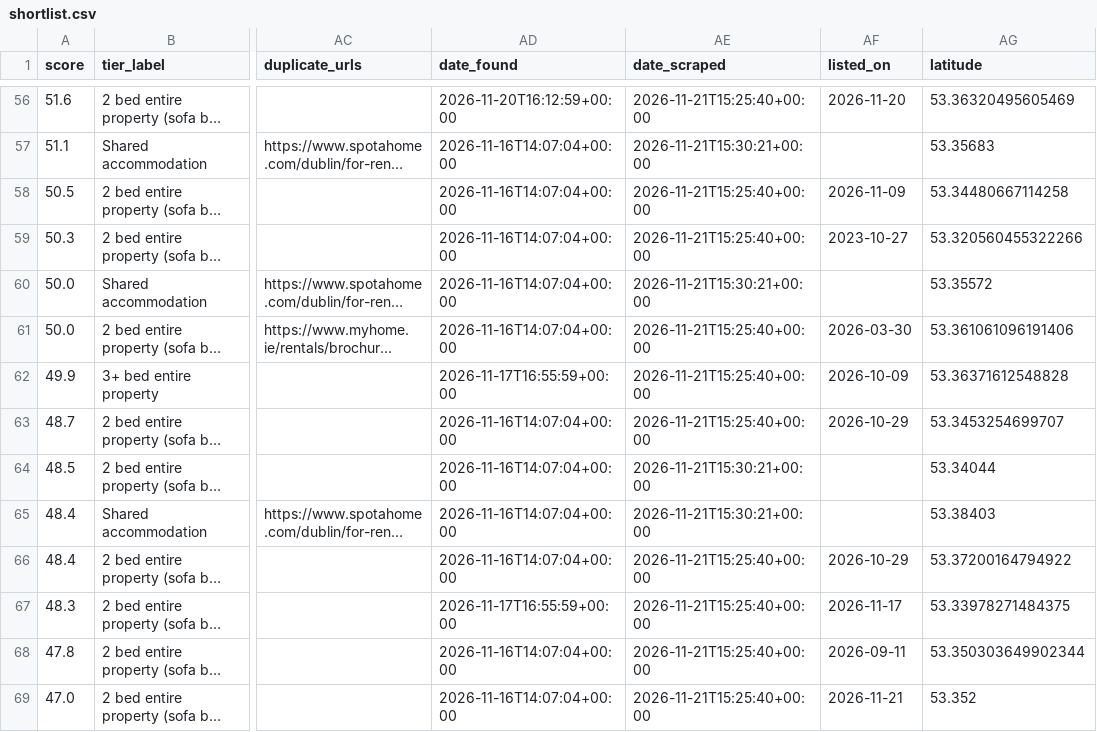
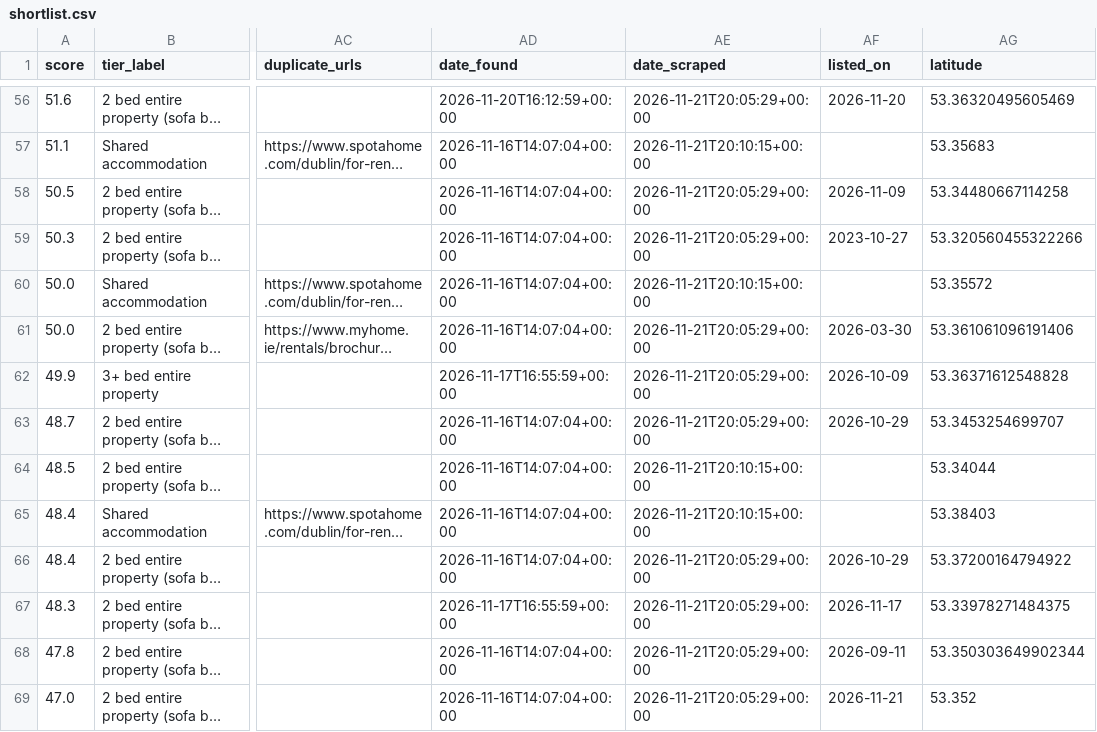
Before and after one commit to Patrick0shea/rentScraper, a CSV file: shortlist.csv, drawn as a sheet; only a part is shown, gaps mark what is left out; long unchanged cells end in …; the diff covers the shown part only; the diff names each change by its address in the sheet, - before the commit and + after, or states it on an @@ line.

```diff
--- a/shortlist.csv
+++ b/shortlist.csv
-AE56 (date_scraped): 2026-11-21T15:25:40+00:00
+AE56 (date_scraped): 2026-11-21T20:05:29+00:00
-AE57 (date_scraped): 2026-11-21T15:30:21+00:00
+AE57 (date_scraped): 2026-11-21T20:10:15+00:00
-AE58:AE59 (date_scraped): 2026-11-21T15:25:40+00:00
+AE58:AE59 (date_scraped): 2026-11-21T20:05:29+00:00
-AE60 (date_scraped): 2026-11-21T15:30:21+00:00
+AE60 (date_scraped): 2026-11-21T20:10:15+00:00
-AE61:AE63 (date_scraped): 2026-11-21T15:25:40+00:00
+AE61:AE63 (date_scraped): 2026-11-21T20:05:29+00:00
-AE64:AE65 (date_scraped): 2026-11-21T15:30:21+00:00
+AE64:AE65 (date_scraped): 2026-11-21T20:10:15+00:00
-AE66:AE69 (date_scraped): 2026-11-21T15:25:40+00:00
+AE66:AE69 (date_scraped): 2026-11-21T20:05:29+00:00
```
Also changed, not shown: 131 edited cells elsewhere in this file, 6 other files.
